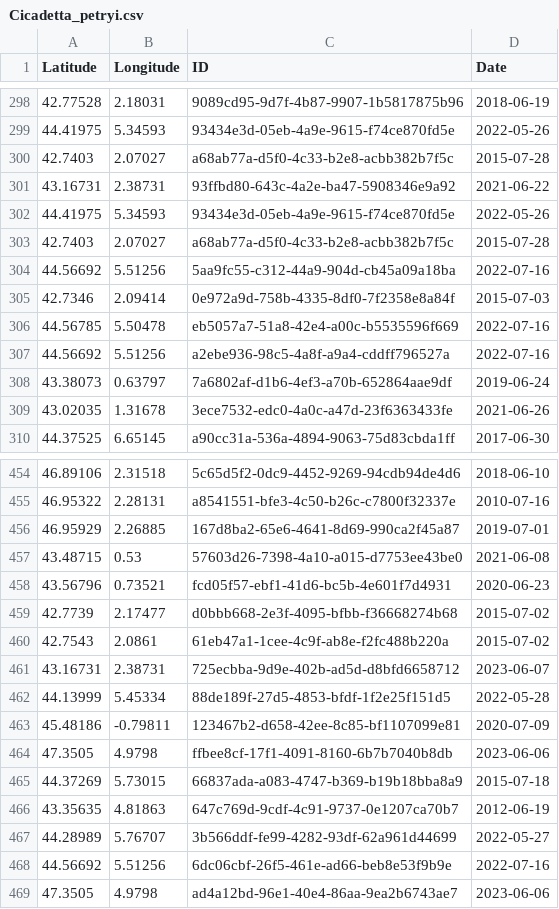
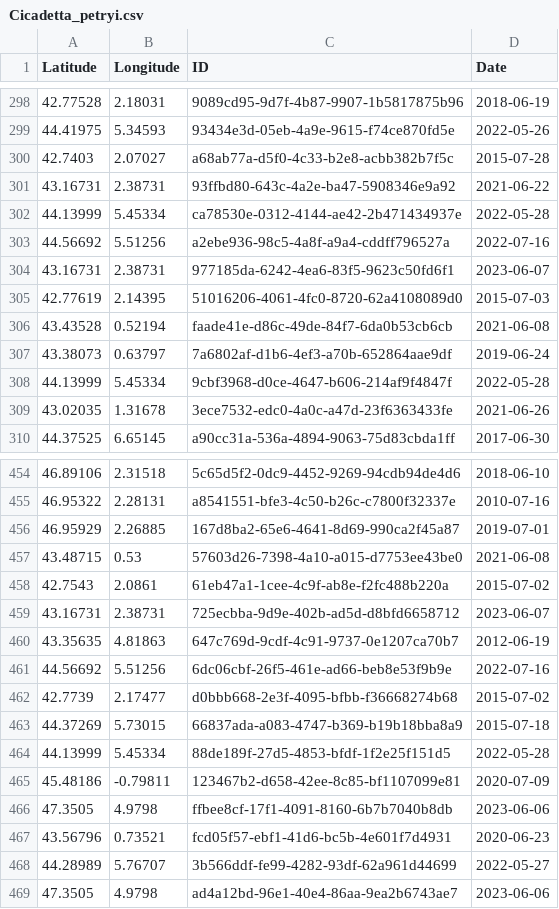
Before and after one commit to CigalesdeFrance/CARTES, a CSV file: BDD/INPN/Cicadetta_petryi.csv, drawn as a sheet; only a part is shown, gaps mark what is left out.

```diff
--- a/BDD/INPN/Cicadetta_petryi.csv
+++ b/BDD/INPN/Cicadetta_petryi.csv
@@ -301,9 +301,9 @@ Latitude,Longitude,ID,Date
 43.16731,2.38731,93ffbd80-643c-4a2e-ba47-5908346e9a92,2021-06-22
-44.41975,5.34593,93434e3d-05eb-4a9e-9615-f74ce870fd5e,2022-05-26
-42.7403,2.07027,a68ab77a-d5f0-4c33-b2e8-acbb382b7f5c,2015-07-28
-44.56692,5.51256,5aa9fc55-c312-44a9-904d-cb45a09a18ba,2022-07-16
-42.7346,2.09414,0e972a9d-758b-4335-8df0-7f2358e8a84f,2015-07-03
-44.56785,5.50478,eb5057a7-51a8-42e4-a00c-b5535596f669,2022-07-16
+44.13999,5.45334,ca78530e-0312-4144-ae42-2b471434937e,2022-05-28
 44.56692,5.51256,a2ebe936-98c5-4a8f-a9a4-cddff796527a,2022-07-16
+43.16731,2.38731,977185da-6242-4ea6-83f5-9623c50fd6f1,2023-06-07
+42.77619,2.14395,51016206-4061-4fc0-8720-62a4108089d0,2015-07-03
+43.43528,0.52194,faade41e-d86c-49de-84f7-6da0b53cb6cb,2021-06-08
 43.38073,0.63797,7a6802af-d1b6-4ef3-a70b-652864aae9df,2019-06-24
+44.13999,5.45334,9cbf3968-d0ce-4647-b606-214af9f4847f,2022-05-28
 43.02035,1.31678,3ece7532-edc0-4a0c-a47d-23f6363433fe,2021-06-26
@@ -457,6 +457,8 @@ Latitude,Longitude,ID,Date
 43.48715,0.53,57603d26-7398-4a10-a015-d7753ee43be0,2021-06-08
-43.56796,0.73521,fcd05f57-ebf1-41d6-bc5b-4e601f7d4931,2020-06-23
-42.7739,2.17477,d0bbb668-2e3f-4095-bfbb-f36668274b68,2015-07-02
 42.7543,2.0861,61eb47a1-1cee-4c9f-ab8e-f2fc488b220a,2015-07-02
 43.16731,2.38731,725ecbba-9d9e-402b-ad5d-d8bfd6658712,2023-06-07
+43.35635,4.81863,647c769d-9cdf-4c91-9737-0e1207ca70b7,2012-06-19
+44.56692,5.51256,6dc06cbf-26f5-461e-ad66-beb8e53f9b9e,2022-07-16
+42.7739,2.17477,d0bbb668-2e3f-4095-bfbb-f36668274b68,2015-07-02
+44.37269,5.73015,66837ada-a083-4747-b369-b19b18bba8a9,2015-07-18
 44.13999,5.45334,88de189f-27d5-4853-bfdf-1f2e25f151d5,2022-05-28
@@ -464,6 +466,4 @@ Latitude,Longitude,ID,Date
 47.3505,4.9798,ffbee8cf-17f1-4091-8160-6b7b7040b8db,2023-06-06
-44.37269,5.73015,66837ada-a083-4747-b369-b19b18bba8a9,2015-07-18
-43.35635,4.81863,647c769d-9cdf-4c91-9737-0e1207ca70b7,2012-06-19
+43.56796,0.73521,fcd05f57-ebf1-41d6-bc5b-4e601f7d4931,2020-06-23
 44.28989,5.76707,3b566ddf-fe99-4282-93df-62a961d44699,2022-05-27
-44.56692,5.51256,6dc06cbf-26f5-461e-ad66-beb8e53f9b9e,2022-07-16
 47.3505,4.9798,ad4a12bd-96e1-40e4-86aa-9ea2b6743ae7,2023-06-06
```
Also changed, not shown: BDD/INPN/Cicada_orni.csv, BDD/INPN/Cicadatra_atra.csv, 15 other files.
